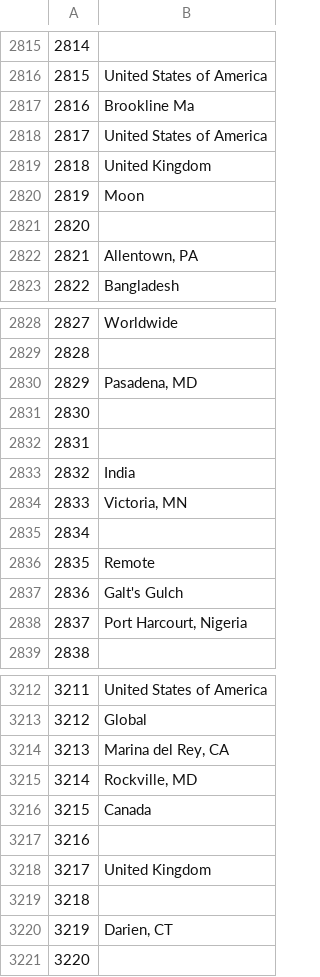
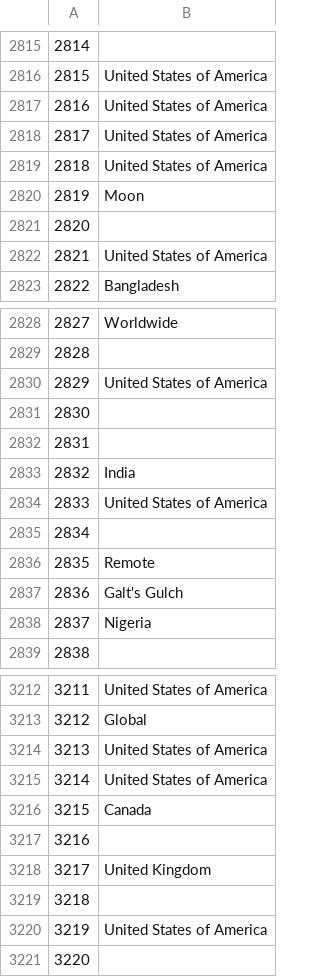
Before and after one commit to jvit1/sentimentanalysis, a CSV file: LOCTEST.csv, drawn as a sheet; only a part is shown, gaps mark what is left out; the diff covers the shown part only.

```diff
--- a/LOCTEST.csv
+++ b/LOCTEST.csv
@@ -2816,8 +2816,8 @@
 2815,United States of America
-2816,Brookline Ma
+2816,United States of America
 2817,United States of America
-2818,United Kingdom
+2818,United States of America
 2819,Moon
 2820,
-2821,"Allentown, PA"
+2821,United States of America
 2822,Bangladesh
@@ -2829,3 +2829,3 @@
 2828,
-2829,"Pasadena, MD"
+2829,United States of America
 2830,
@@ -2833,3 +2833,3 @@
 2832,India
-2833,"Victoria, MN"
+2833,United States of America
 2834,
@@ -2837,3 +2837,3 @@
 2836,Galt's Gulch
-2837,"Port Harcourt, Nigeria"
+2837,Nigeria
 2838,
@@ -3213,4 +3213,4 @@
 3212,Global
-3213,"Marina del Rey, CA"
-3214,"Rockville, MD"
+3213,United States of America
+3214,United States of America
 3215,Canada
@@ -3219,3 +3219,3 @@
 3218,
-3219,"Darien, CT"
+3219,United States of America
 3220,
```
Also changed, not shown: 149 edited cells elsewhere in this file.
